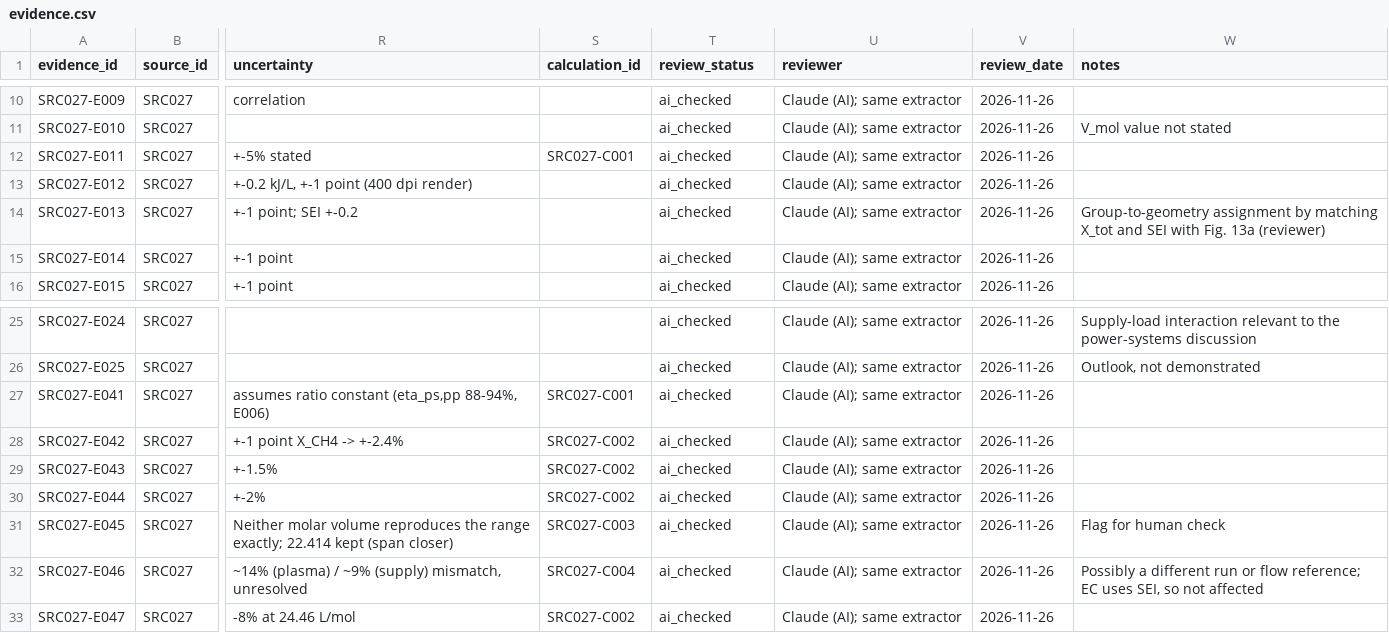
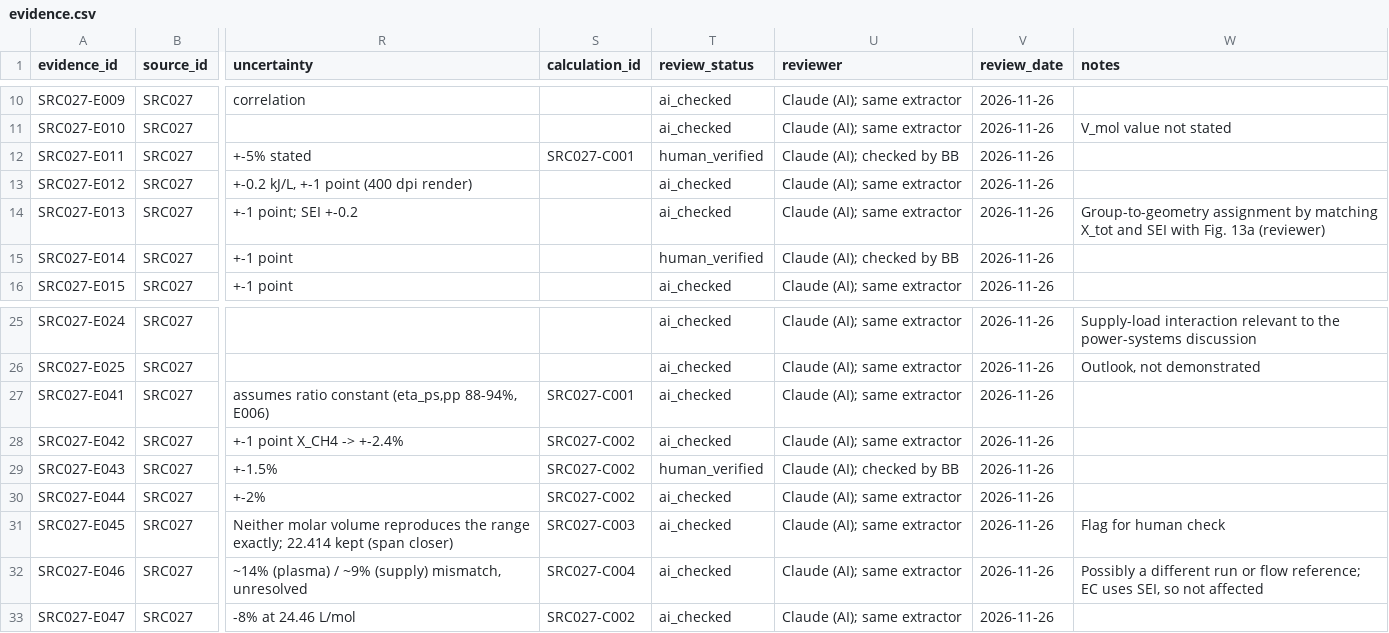
Before and after one commit to bulfinb/plasma-power-supply-constraints, a CSV file: literature_reforming/Kaufmann_JCOU_2026_GlowArc_DRM/outputs/evidence.csv, drawn as a sheet; only a part is shown, gaps mark what is left out; the diff names each change by its address in the sheet, - before the commit and + after, or states it on an @@ line.

```diff
--- a/literature_reforming/Kaufmann_JCOU_2026_GlowArc_DRM/outputs/evidence.csv
+++ b/literature_reforming/Kaufmann_JCOU_2026_GlowArc_DRM/outputs/evidence.csv
-T12 (review_status): ai_checked
+T12 (review_status): human_verified
-U12 (reviewer): Claude (AI); same extractor
+U12 (reviewer): Claude (AI); checked by BB
-T15 (review_status): ai_checked
+T15 (review_status): human_verified
-U15 (reviewer): Claude (AI); same extractor
+U15 (reviewer): Claude (AI); checked by BB
-T29 (review_status): ai_checked
+T29 (review_status): human_verified
-U29 (reviewer): Claude (AI); same extractor
+U29 (reviewer): Claude (AI); checked by BB
```
Also changed, not shown: human_checks/summary.csv, 3 other files.
